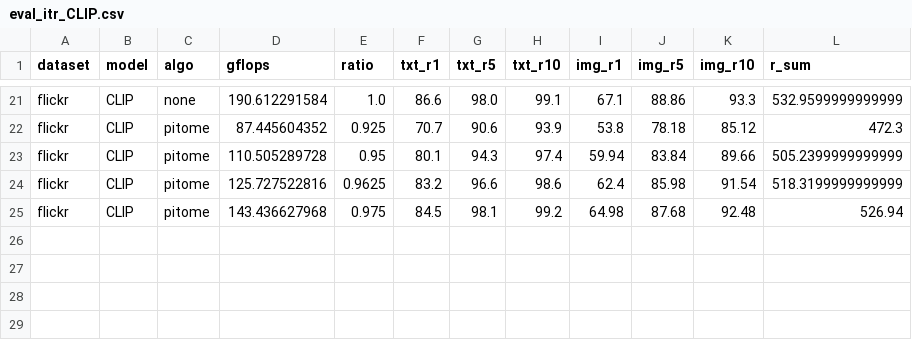
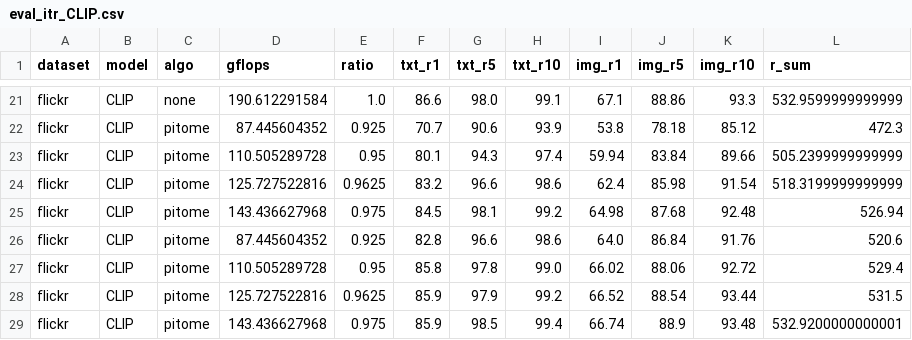
Before and after one commit to hchautran/PiToMe, a CSV file: eval_itr_CLIP.csv, drawn as a sheet; only a part is shown, gaps mark what is left out; the diff names each change by its address in the sheet, - before the commit and + after, or states it on an @@ line.

```diff
--- a/eval_itr_CLIP.csv
+++ b/eval_itr_CLIP.csv
+row 26: flickr | CLIP | pitome | 87.445604352 | 0.925 | 82.8 | 96.6 | 98.6 | 64.0 | 86.84 | 91.76 | 520.6
+row 27: flickr | CLIP | pitome | 110.505289728 | 0.95 | 85.8 | 97.8 | 99.0 | 66.02 | 88.06 | 92.72 | 529.4
+row 28: flickr | CLIP | pitome | 125.727522816 | 0.9625 | 85.9 | 97.9 | 99.2 | 66.52 | 88.54 | 93.44 | 531.5
+row 29: flickr | CLIP | pitome | 143.436627968 | 0.975 | 85.9 | 98.5 | 99.4 | 66.74 | 88.9 | 93.48 | 532.9200000000001
```
Also changed, not shown: test_ic_vit_base_patch16_224.csv, test_ic_vit_small_patch16_384.csv, 4 other files.
